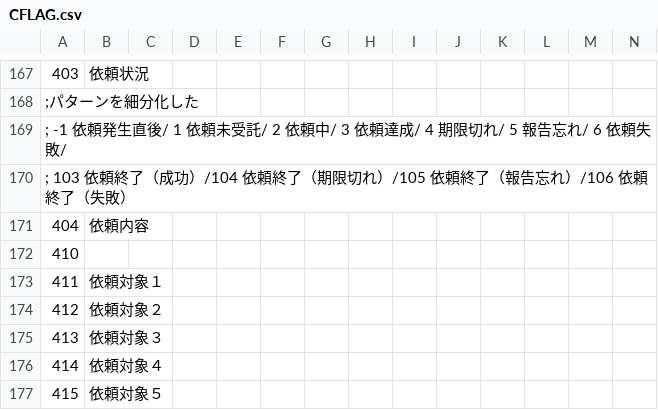
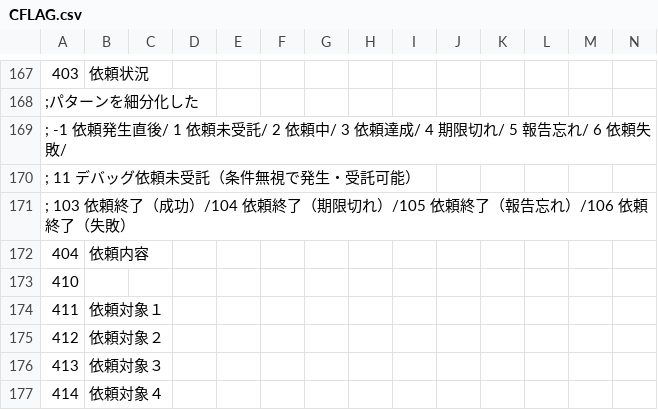
Before and after one commit to Paradox-Phenomenon/EraTW-Magic_DLC, a CSV file: CSV/CFLAG.csv, drawn as a sheet; only a part is shown, gaps mark what is left out; the shorter side is filled out with more unchanged rows; rows hold the shown columns only; the diff names each change by its address in the sheet, - before the commit and + after, or states it on an @@ line.

```diff
--- a/CSV/CFLAG.csv
+++ b/CSV/CFLAG.csv
+row 170: ; 11 デバッグ依頼未受託（条件無視で発生・受託可能）
```
Also changed, not shown: 4 other files.
